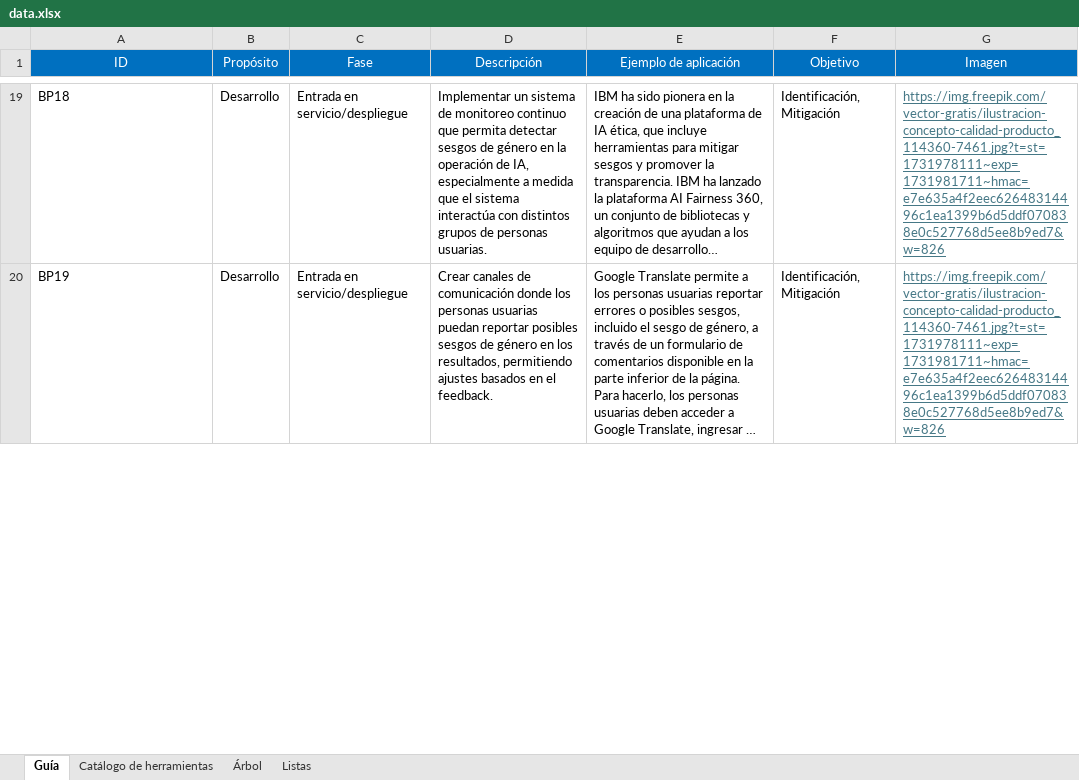
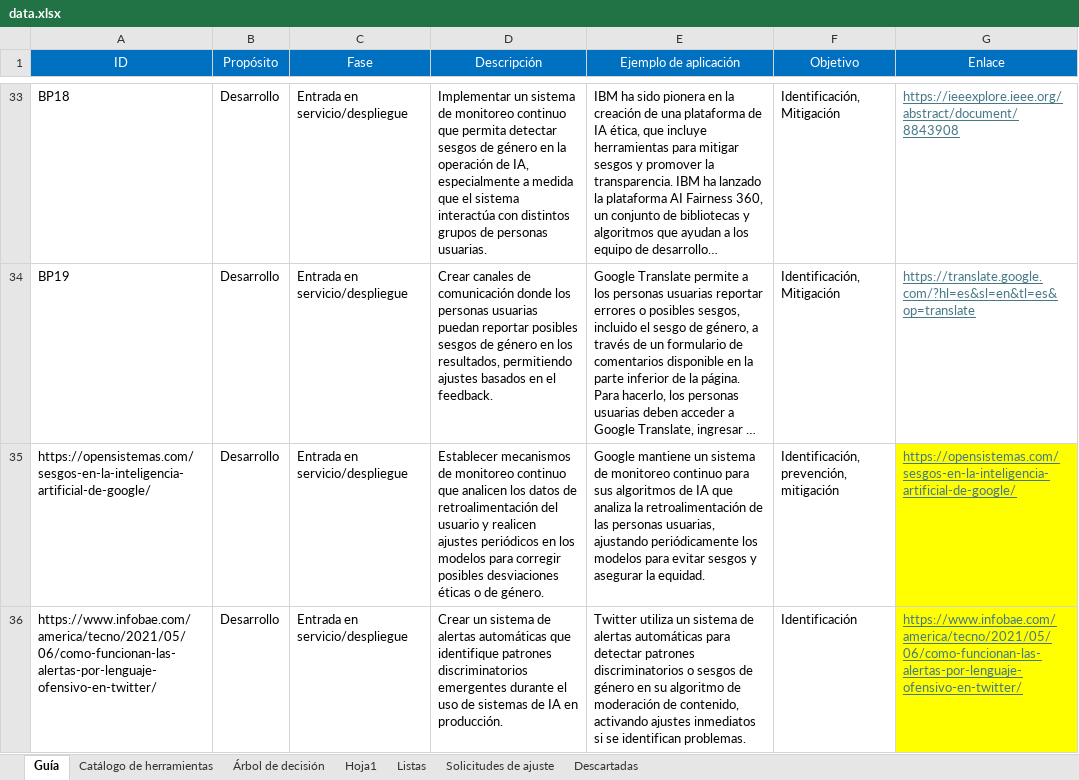
Before and after one commit to daniluck913/equidad-genero-ia, an Excel workbook: data/data.xlsx, sheet Guía, drawn as a sheet; only a part is shown, gaps mark what is left out; long unchanged cells end in …; values as stored, in another font and other column widths than the file's, no borders; addresses are those after the commit; the diff covers the shown part only; the diff names each change by its address in the sheet, - before the commit and + after, or states it on an @@ line.

Commit message:
Ajustes solicitados DNP v1

```diff
--- a/data/data.xlsx (sheet Guía)
+++ b/data/data.xlsx (sheet Guía)
-sheet tab: Árbol
+sheet tab: Árbol de decisión
+sheet tab: Hoja1
+sheet tab: Solicitudes de ajuste
+sheet tab: Descartadas
-G1: Imagen
+G1: Enlace
-G33 (Enlace): https://img.freepik.com/vector-gratis/ilustracion-concepto-calidad-producto_114360-7461.jpg?t=st=1731978111~exp=1731981711~hmac=e7e635a4f2eec62648314496c1ea1399b6d5ddf070838e0c527768d5ee8b9ed7&w=826
+G33 (Enlace): https://ieeexplore.ieee.org/abstract/document/8843908
-G34 (Enlace): https://img.freepik.com/vector-gratis/ilustracion-concepto-calidad-producto_114360-7461.jpg?t=st=1731978111~exp=1731981711~hmac=e7e635a4f2eec62648314496c1ea1399b6d5ddf070838e0c527768d5ee8b9ed7&w=826
+G34 (Enlace): https://translate.google.com/?hl=es&sl=en&tl=es&op=translate
+row 35: https://opensistemas.com/sesgos-en-la-inteligencia-artificial-de-google/ | Desarrollo | Entrada en servicio/despliegue | Establecer mecanismos de monitoreo continuo que analicen los datos de retroalimentación del usuario y realicen ajustes periódicos en los modelos para corregir posibles desviaciones éticas o de género. | Google mantiene un sistema de monitoreo continuo para sus algoritmos de IA que analiza la retroalimentación de las personas usuarias, ajustando periódicamente los modelos para evitar sesgos y asegurar la equidad. | Identificación, prevención, mitigación | https://opensistemas.com/sesgos-en-la-inteligencia-artificial-de-google/
+row 36: https://www.infobae.com/america/tecno/2021/05/06/como-funcionan-las-alertas-por-lenguaje-ofensivo-en-twitter/ | Desarrollo | Entrada en servicio/despliegue | Crear un sistema de alertas automáticas que identifique patrones discriminatorios emergentes durante el uso de sistemas de IA en producción. | Twitter utiliza un sistema de alertas automáticas para detectar patrones discriminatorios o sesgos de género en su algoritmo de moderación de contenido, activando ajustes inmediatos si se identifican problemas. | Identificación | https://www.infobae.com/america/tecno/2021/05/06/como-funcionan-las-alertas-por-lenguaje-ofensivo-en-twitter/
```
Also changed, not shown: 15 added rows and 33 edited cells elsewhere in this sheet, sheet Catálogo de herramientas, sheet Árbol de decisión, sheet Listas, 11 other files.
